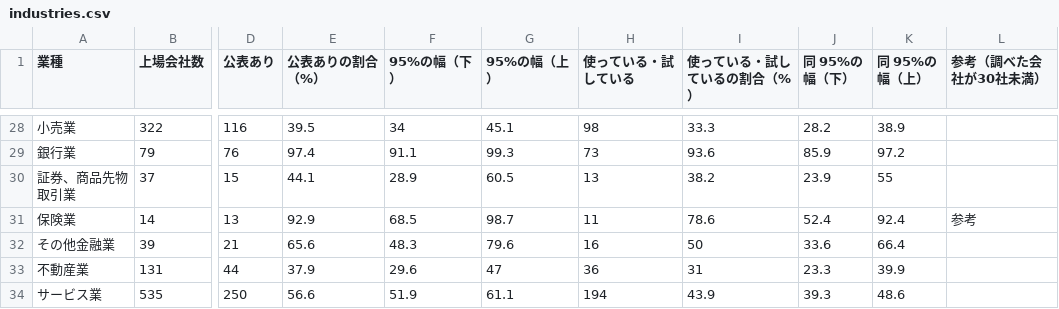
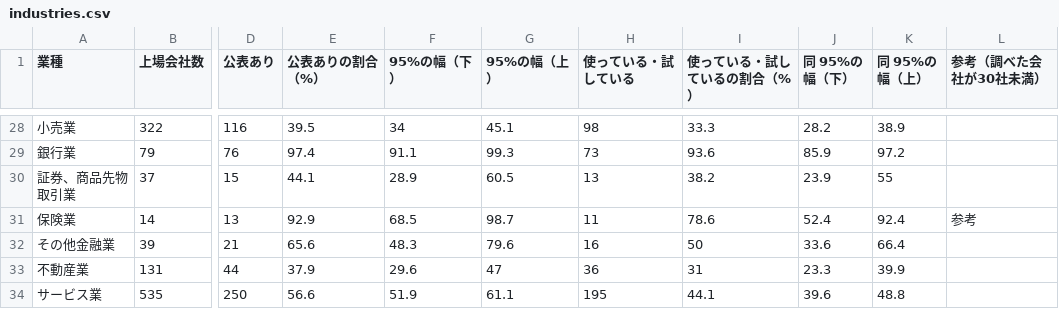
Before and after one commit to techworker-jp/jp-listed-genai, a CSV file: data/industries.csv, drawn as a sheet; only a part is shown, gaps mark what is left out; the diff names each change by its address in the sheet, - before the commit and + after, or states it on an @@ line.

```diff
--- a/data/industries.csv
+++ b/data/industries.csv
-H34 (使っている・試している): 194
+H34 (使っている・試している): 195
-I34 (使っている・試しているの割合（%）): 43.9
+I34 (使っている・試しているの割合（%）): 44.1
-J34 (同 95%の幅（下）): 39.3
+J34 (同 95%の幅（下）): 39.6
-K34 (同 95%の幅（上）): 48.6
+K34 (同 95%の幅（上）): 48.8
```
Also changed, not shown: data/companies.csv, 6 other files.
